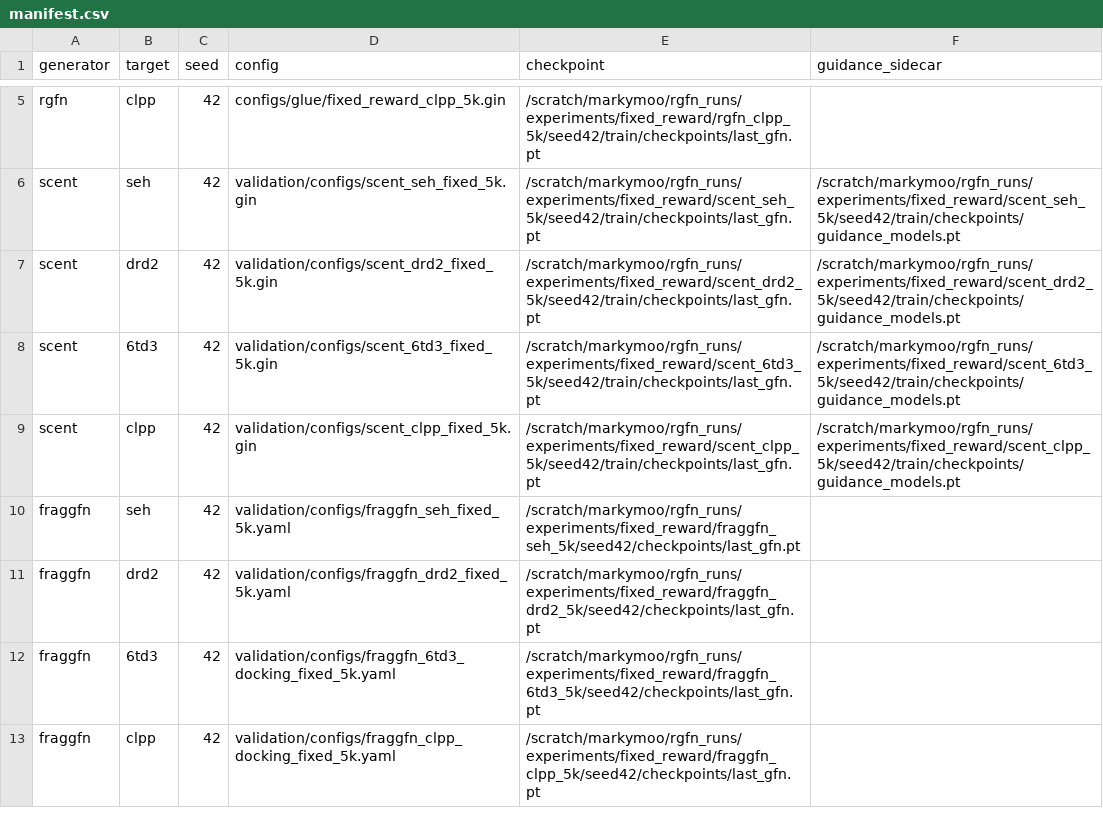
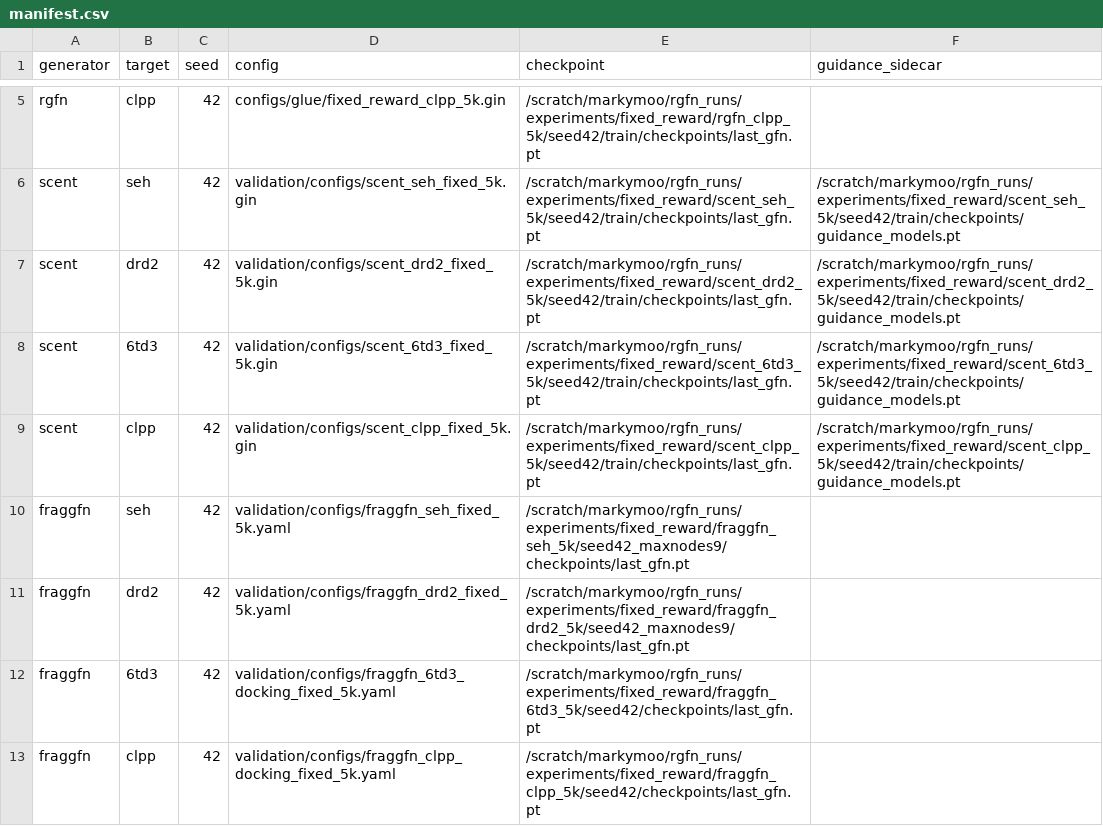
Before and after one commit to MarkAStevens04/RGFN-Fork, a CSV file: experiments/lsd_hubs/matrix16/manifest.csv, drawn as a sheet; only a part is shown, gaps mark what is left out.

```diff
--- a/experiments/lsd_hubs/matrix16/manifest.csv
+++ b/experiments/lsd_hubs/matrix16/manifest.csv
@@ -9,4 +9,4 @@ scent,6td3,42,validation/configs/scent_6td3_fixed_5k.gin,/scratch/markymoo/rgfn_
 scent,clpp,42,validation/configs/scent_clpp_fixed_5k.gin,/scratch/markymoo/rgfn_runs/experiments/fixed_reward/scent_clpp_5k/seed42/train/checkpoints/last_gfn.pt,/scratch/markymoo/rgfn_runs/experiments/fixed_reward/scent_clpp_5k/seed42/train/checkpoints/guidance_models.pt
-fraggfn,seh,42,validation/configs/fraggfn_seh_fixed_5k.yaml,/scratch/markymoo/rgfn_runs/experiments/fixed_reward/fraggfn_seh_5k/seed42/checkpoints/last_gfn.pt,
-fraggfn,drd2,42,validation/configs/fraggfn_drd2_fixed_5k.yaml,/scratch/markymoo/rgfn_runs/experiments/fixed_reward/fraggfn_drd2_5k/seed42/checkpoints/last_gfn.pt,
+fraggfn,seh,42,validation/configs/fraggfn_seh_fixed_5k.yaml,/scratch/markymoo/rgfn_runs/experiments/fixed_reward/fraggfn_seh_5k/seed42_maxnodes9/checkpoints/last_gfn.pt,
+fraggfn,drd2,42,validation/configs/fraggfn_drd2_fixed_5k.yaml,/scratch/markymoo/rgfn_runs/experiments/fixed_reward/fraggfn_drd2_5k/seed42_maxnodes9/checkpoints/last_gfn.pt,
 fraggfn,6td3,42,validation/configs/fraggfn_6td3_docking_fixed_5k.yaml,/scratch/markymoo/rgfn_runs/experiments/fixed_reward/fraggfn_6td3_5k/seed42/checkpoints/last_gfn.pt,
```
Also changed, not shown: 1 other file.
